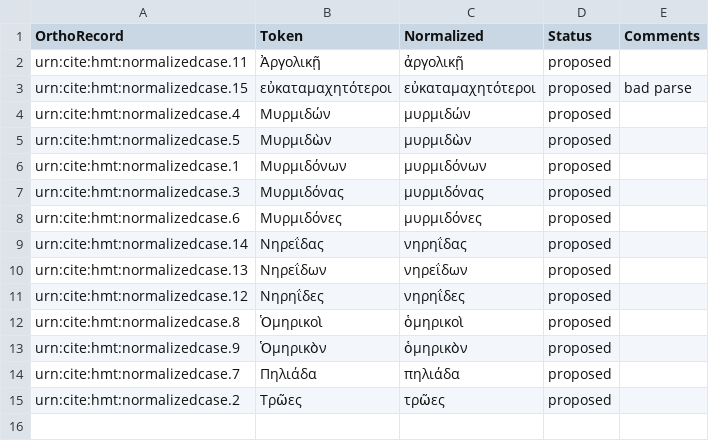
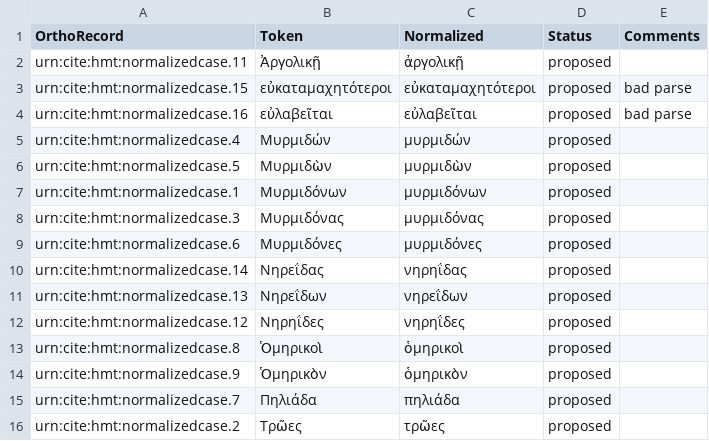
Before and after one commit to homermultitext/lexmapping, a CSV file: orthoequivs.csv, drawn as a sheet.

Commit message:
Update orthoequivs.csv

```diff
--- a/orthoequivs.csv
+++ b/orthoequivs.csv
@@ -3,2 +3,3 @@ urn:cite:hmt:normalizedcase.11,Ἀργολικῇ,ἀργολικῇ,proposed,
 urn:cite:hmt:normalizedcase.15,εὐκαταμαχητότεροι,εὐκαταμαχητότεροι,proposed,bad parse
+urn:cite:hmt:normalizedcase.16,εὐλαβεῖται,εὐλαβεῖται,proposed,bad parse
 urn:cite:hmt:normalizedcase.4,Μυρμιδών,μυρμιδών,proposed,
```
